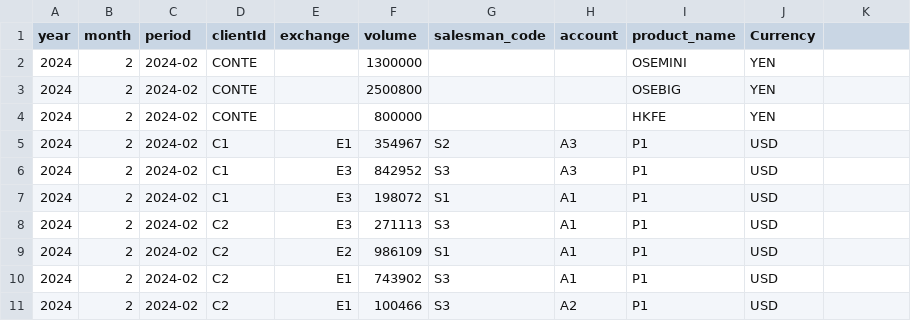
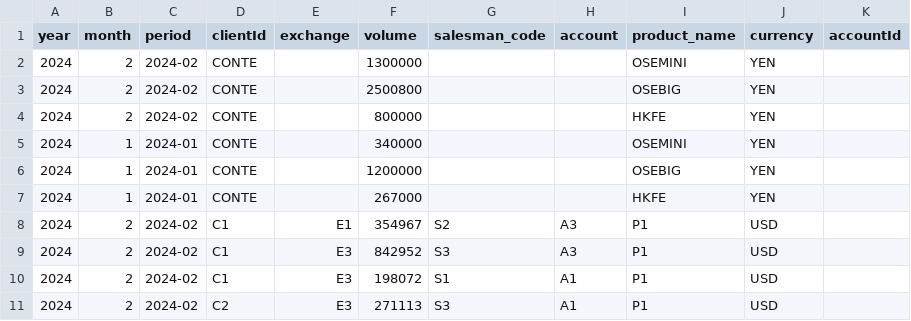
Before and after one commit to romannocry/pyrepo, a CSV file: utils/monthly_volumes.csv, drawn as a sheet; only a part is shown; the shorter side is filled out with more unchanged rows; the diff names each change by its address in the sheet, - before the commit and + after, or states it on an @@ line.

```diff
--- a/utils/monthly_volumes.csv
+++ b/utils/monthly_volumes.csv
-J1: Currency
+J1: currency
-K1: (empty)
+K1: accountId
+row 5: 2024 | 1 | 2024-01 | CONTE |  | 340000 |  |  | OSEMINI | YEN
+row 6: 2024 | 1 | 2024-01 | CONTE |  | 1200000 |  |  | OSEBIG | YEN
+row 7: 2024 | 1 | 2024-01 | CONTE |  | 267000 |  |  | HKFE | YEN
```
Also changed, not shown: 1 other file.
